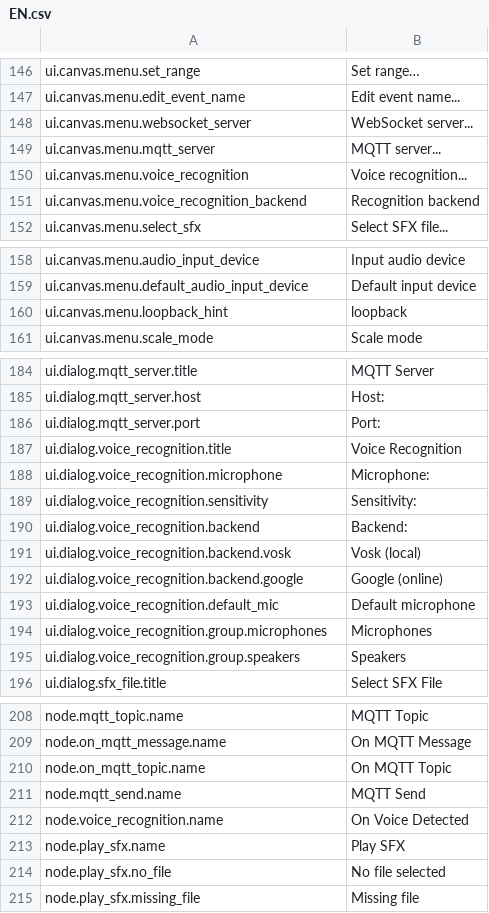
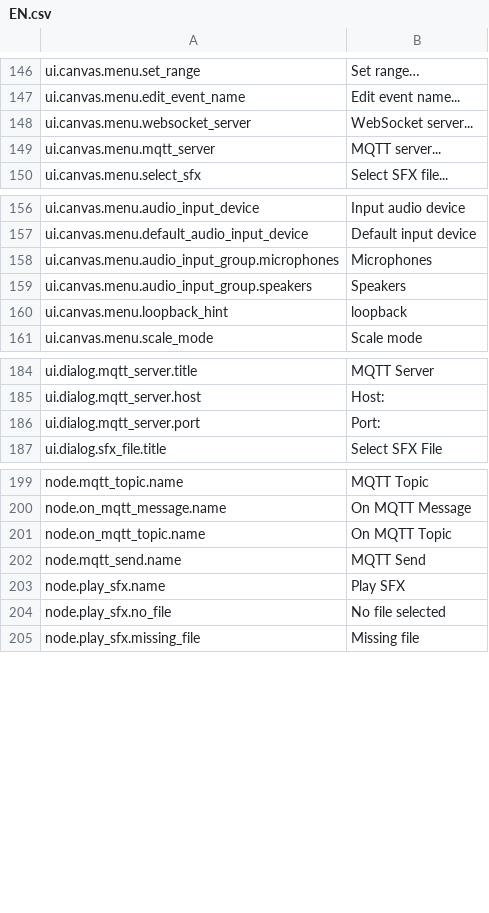
Before and after one commit to H1M4W4R1/GameFlow, a CSV file: locales/EN.csv, drawn as a sheet; only a part is shown, gaps mark what is left out; removed rows and columns are numbered as before the commit, all else as after; the diff names each change by its address in the sheet, - before the commit and + after, or states it on an @@ line.

```diff
--- a/locales/EN.csv
+++ b/locales/EN.csv
-row 150: ui.canvas.menu.voice_recognition | Voice recognition...
-row 151: ui.canvas.menu.voice_recognition_backend | Recognition backend
+row 158: ui.canvas.menu.audio_input_group.microphones | Microphones
+row 159: ui.canvas.menu.audio_input_group.speakers | Speakers
-row 187: ui.dialog.voice_recognition.title | Voice Recognition
-row 188: ui.dialog.voice_recognition.microphone | Microphone:
-row 189: ui.dialog.voice_recognition.sensitivity | Sensitivity:
-row 190: ui.dialog.voice_recognition.backend | Backend:
-row 191: ui.dialog.voice_recognition.backend.vosk | Vosk (local)
-row 192: ui.dialog.voice_recognition.backend.google | Google (online)
-row 193: ui.dialog.voice_recognition.default_mic | Default microphone
-row 194: ui.dialog.voice_recognition.group.microphones | Microphones
-row 195: ui.dialog.voice_recognition.group.speakers | Speakers
-row 212: node.voice_recognition.name | On Voice Detected
```
Also changed, not shown: locales/PL.csv, 3 other files.
